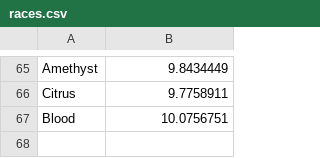
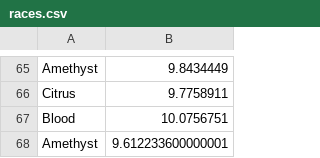
Before and after one commit to Dagonite/python-projects, a CSV file: Turtle Race/races.csv, drawn as a sheet; only a part is shown, gaps mark what is left out.

Commit message:
Update races.csv

```diff
--- a/Turtle Race/races.csv
+++ b/Turtle Race/races.csv
@@ -67 +67,2 @@ Citrus,9.7758911
 Blood,10.0756751
+Amethyst,9.612233600000001
```
